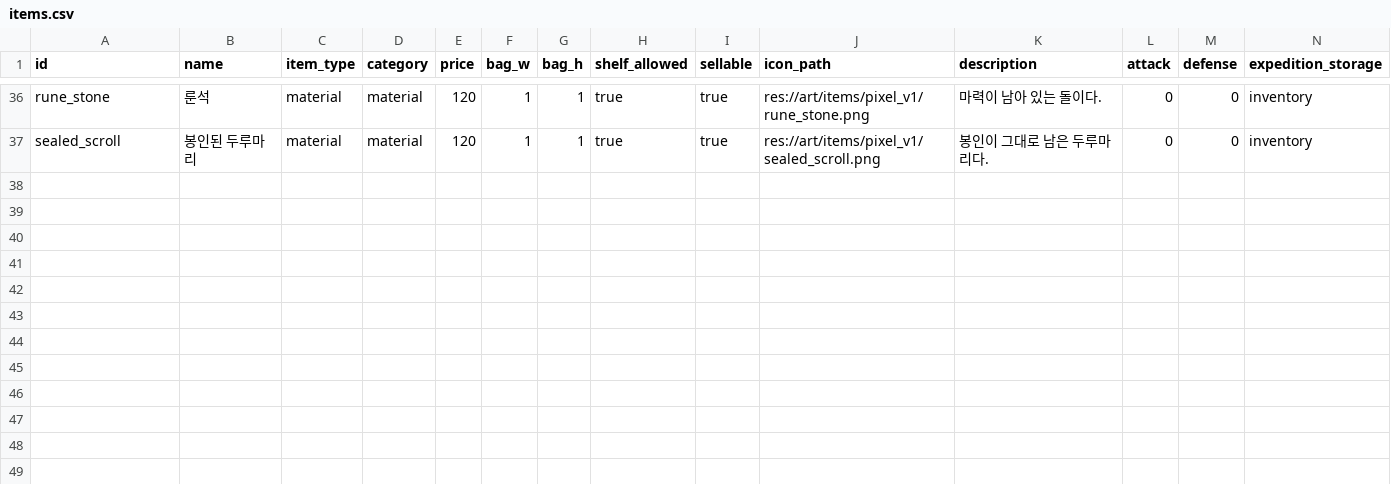
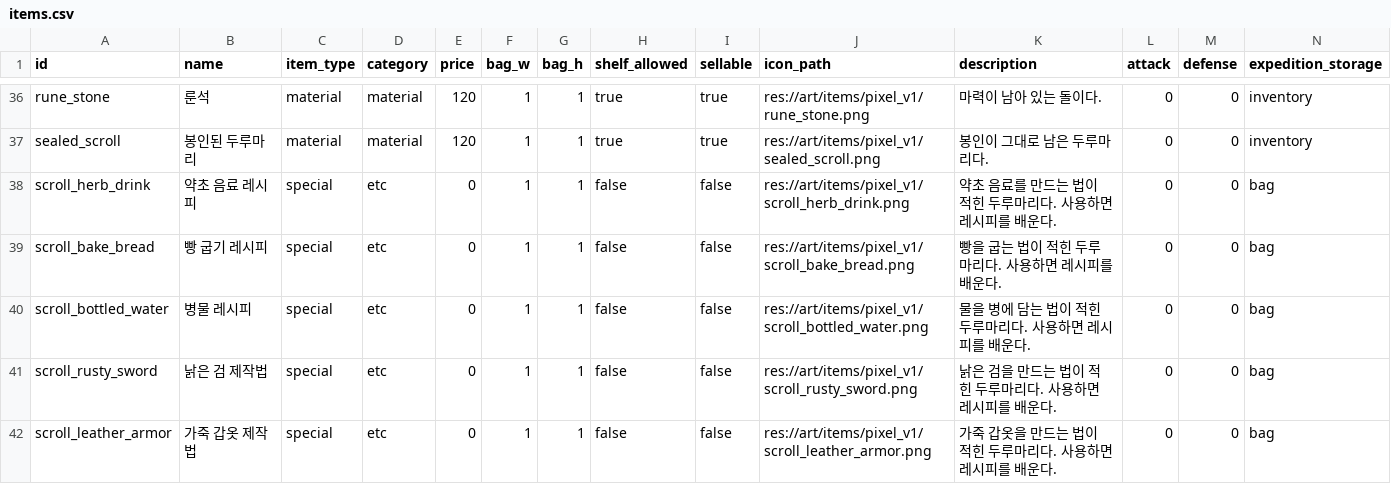
Before and after one commit to mayjohn66-cmd/project222, a CSV file: data/core/items.csv, drawn as a sheet; only a part is shown, gaps mark what is left out; rows hold the shown columns only; the diff names each change by its address in the sheet, - before the commit and + after, or states it on an @@ line.

```diff
--- a/data/core/items.csv
+++ b/data/core/items.csv
+row 38: scroll_herb_drink | 약초 음료 레시피 | special | etc | 0 | 1 | 1 | false | false | res://art/items/pixel_v1/scroll_herb_drink.png | 약초 음료를 만드는 법이 적힌 두루마리다. 사용하면 레시피를 배운다. | 0 | 0 | bag
+row 39: scroll_bake_bread | 빵 굽기 레시피 | special | etc | 0 | 1 | 1 | false | false | res://art/items/pixel_v1/scroll_bake_bread.png | 빵을 굽는 법이 적힌 두루마리다. 사용하면 레시피를 배운다. | 0 | 0 | bag
+row 40: scroll_bottled_water | 병물 레시피 | special | etc | 0 | 1 | 1 | false | false | res://art/items/pixel_v1/scroll_bottled_water.png | 물을 병에 담는 법이 적힌 두루마리다. 사용하면 레시피를 배운다. | 0 | 0 | bag
+row 41: scroll_rusty_sword | 낡은 검 제작법 | special | etc | 0 | 1 | 1 | false | false | res://art/items/pixel_v1/scroll_rusty_sword.png | 낡은 검을 만드는 법이 적힌 두루마리다. 사용하면 레시피를 배운다. | 0 | 0 | bag
+row 42: scroll_leather_armor | 가죽 갑옷 제작법 | special | etc | 0 | 1 | 1 | false | false | res://art/items/pixel_v1/scroll_leather_armor.png | 가죽 갑옷을 만드는 법이 적힌 두루마리다. 사용하면 레시피를 배운다. | 0 | 0 | bag
```
Also changed, not shown: data/expedition/expedition_loot.csv, 3 other files.
